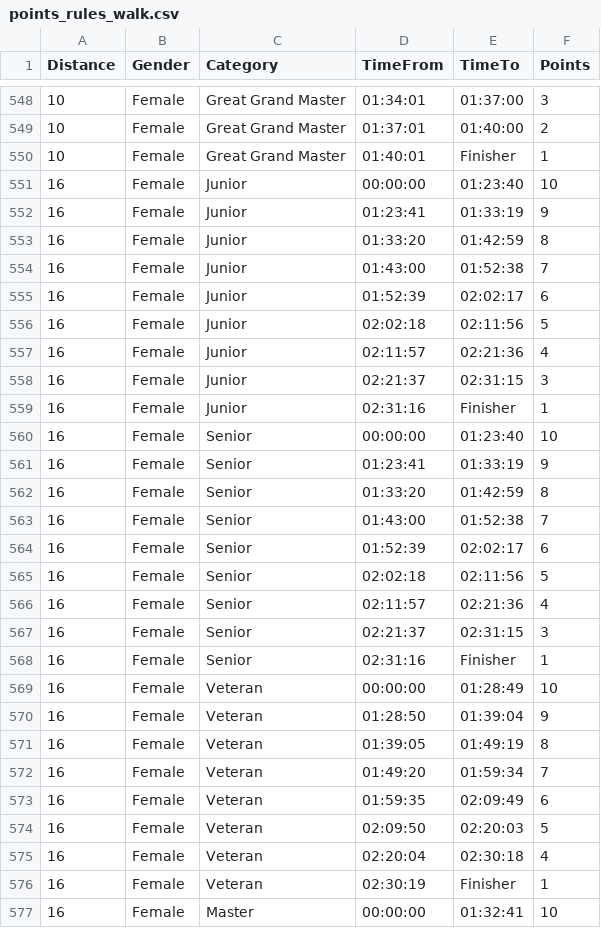
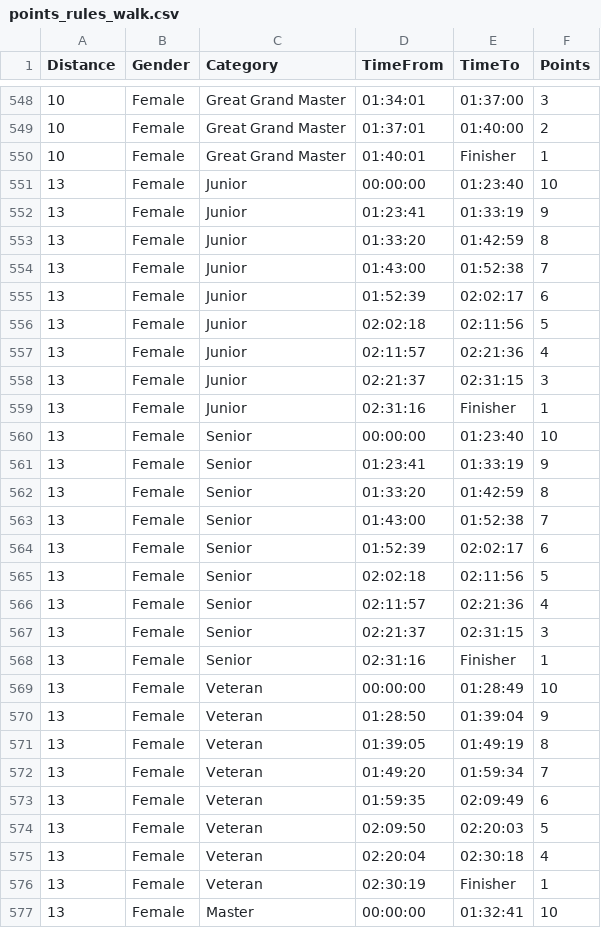
Before and after one commit to LetsDropCode/iac-league-web, a CSV file: points_rules_walk.csv, drawn as a sheet; only a part is shown, gaps mark what is left out; the diff covers the shown part only.

Commit message:
Walkers races Green Mile points fix 16->13

```diff
--- a/points_rules_walk.csv
+++ b/points_rules_walk.csv
@@ -550,28 +550,28 @@ Distance,Gender,Category,TimeFrom,TimeTo,Points
 10,Female,Great Grand Master,01:40:01,Finisher,1
-16,Female,Junior,00:00:00,01:23:40,10
-16,Female,Junior,01:23:41,01:33:19,9
-16,Female,Junior,01:33:20,01:42:59,8
-16,Female,Junior,01:43:00,01:52:38,7
-16,Female,Junior,01:52:39,02:02:17,6
-16,Female,Junior,02:02:18,02:11:56,5
-16,Female,Junior,02:11:57,02:21:36,4
-16,Female,Junior,02:21:37,02:31:15,3
-16,Female,Junior,02:31:16,Finisher,1
-16,Female,Senior,00:00:00,01:23:40,10
-16,Female,Senior,01:23:41,01:33:19,9
-16,Female,Senior,01:33:20,01:42:59,8
-16,Female,Senior,01:43:00,01:52:38,7
-16,Female,Senior,01:52:39,02:02:17,6
-16,Female,Senior,02:02:18,02:11:56,5
-16,Female,Senior,02:11:57,02:21:36,4
-16,Female,Senior,02:21:37,02:31:15,3
-16,Female,Senior,02:31:16,Finisher,1
-16,Female,Veteran,00:00:00,01:28:49,10
-16,Female,Veteran,01:28:50,01:39:04,9
-16,Female,Veteran,01:39:05,01:49:19,8
-16,Female,Veteran,01:49:20,01:59:34,7
-16,Female,Veteran,01:59:35,02:09:49,6
-16,Female,Veteran,02:09:50,02:20:03,5
-16,Female,Veteran,02:20:04,02:30:18,4
-16,Female,Veteran,02:30:19,Finisher,1
-16,Female,Master,00:00:00,01:32:41,10
+13,Female,Junior,00:00:00,01:23:40,10
+13,Female,Junior,01:23:41,01:33:19,9
+13,Female,Junior,01:33:20,01:42:59,8
+13,Female,Junior,01:43:00,01:52:38,7
+13,Female,Junior,01:52:39,02:02:17,6
+13,Female,Junior,02:02:18,02:11:56,5
+13,Female,Junior,02:11:57,02:21:36,4
+13,Female,Junior,02:21:37,02:31:15,3
+13,Female,Junior,02:31:16,Finisher,1
+13,Female,Senior,00:00:00,01:23:40,10
+13,Female,Senior,01:23:41,01:33:19,9
+13,Female,Senior,01:33:20,01:42:59,8
+13,Female,Senior,01:43:00,01:52:38,7
+13,Female,Senior,01:52:39,02:02:17,6
+13,Female,Senior,02:02:18,02:11:56,5
+13,Female,Senior,02:11:57,02:21:36,4
+13,Female,Senior,02:21:37,02:31:15,3
+13,Female,Senior,02:31:16,Finisher,1
+13,Female,Veteran,00:00:00,01:28:49,10
+13,Female,Veteran,01:28:50,01:39:04,9
+13,Female,Veteran,01:39:05,01:49:19,8
+13,Female,Veteran,01:49:20,01:59:34,7
+13,Female,Veteran,01:59:35,02:09:49,6
+13,Female,Veteran,02:09:50,02:20:03,5
+13,Female,Veteran,02:20:04,02:30:18,4
+13,Female,Veteran,02:30:19,Finisher,1
+13,Female,Master,00:00:00,01:32:41,10
```
Also changed, not shown: 18 edited cells elsewhere in this file.
